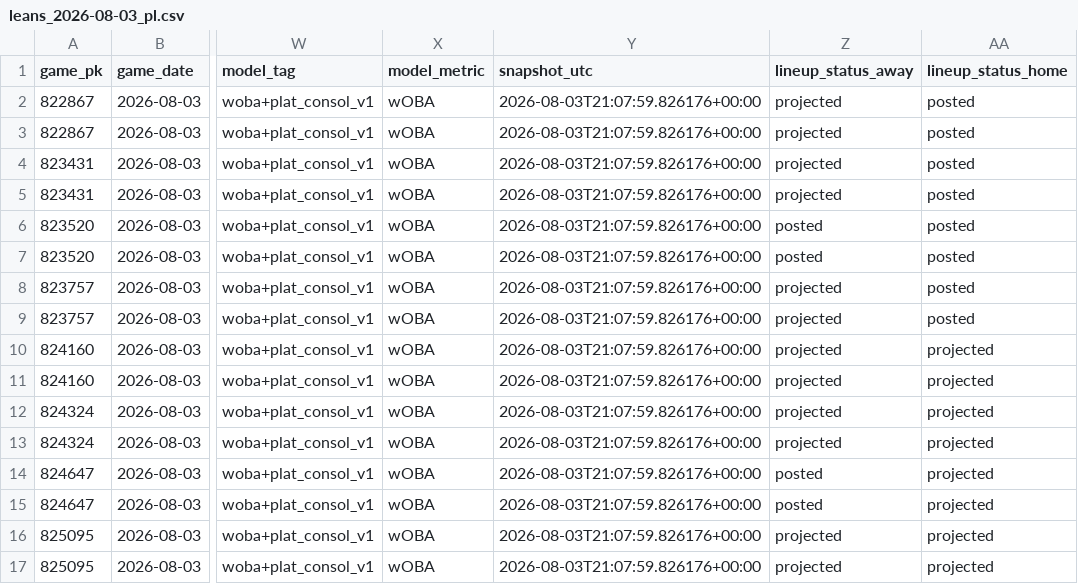
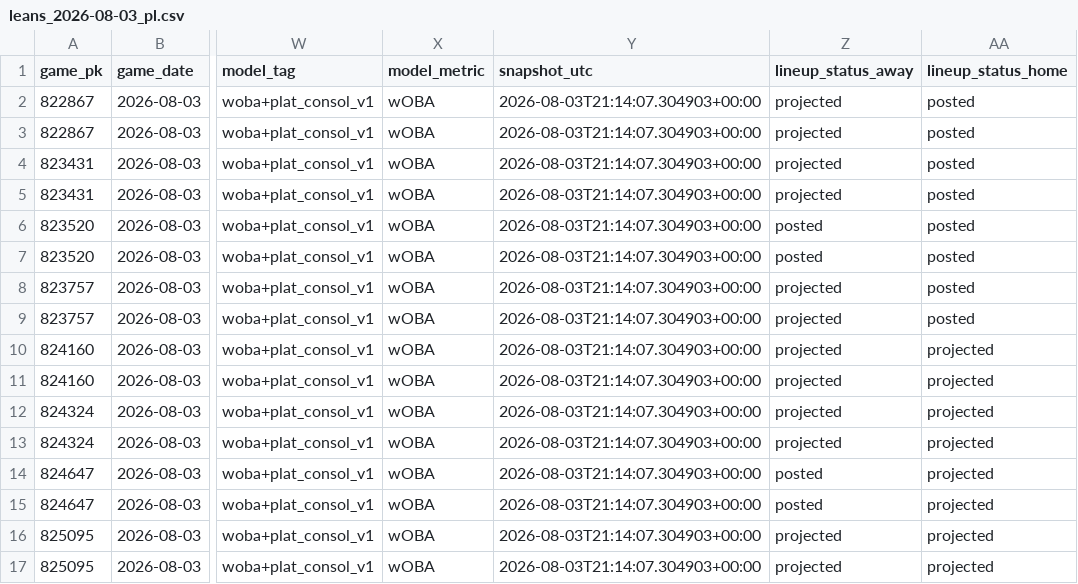
Before and after one commit to Dave356w/Dave356w, a CSV file: data/leans_2026-08-03_pl.csv, drawn as a sheet; only a part is shown, gaps mark what is left out; the diff names each change by its address in the sheet, - before the commit and + after, or states it on an @@ line.

```diff
--- a/data/leans_2026-08-03_pl.csv
+++ b/data/leans_2026-08-03_pl.csv
-Y2:Y17 (snapshot_utc): 2026-08-03T21:07:59.826176+00:00
+Y2:Y17 (snapshot_utc): 2026-08-03T21:14:07.304903+00:00
```
Also changed, not shown: data/leans_2026-08-03_woba.csv, data/mlb_lean_ledger.csv.
